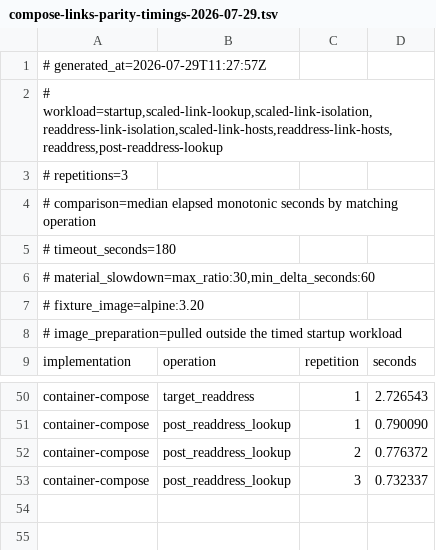
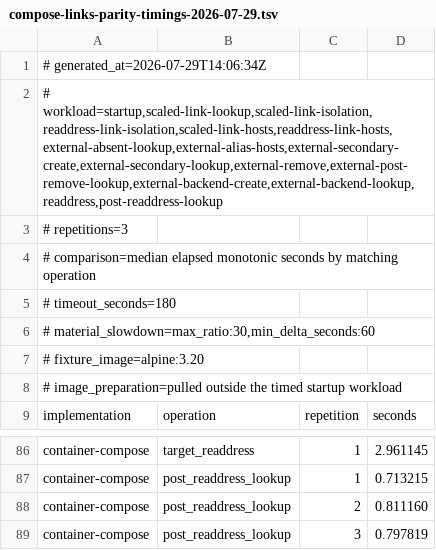
Before and after one commit to stephenlclarke/container-compose, a TSV file: docs/reviews/compose-links-parity-timings-2026-07-29.tsv, drawn as a sheet; only a part is shown, gaps mark what is left out; addresses are those after the commit; the diff covers the shown part only; the diff names each change by its address in the sheet, - before the commit and + after, or states it on an @@ line.

Commit message:
feat(network): resolve dynamic external links

```diff
--- a/docs/reviews/compose-links-parity-timings-2026-07-29.tsv
+++ b/docs/reviews/compose-links-parity-timings-2026-07-29.tsv
-A1: # generated_at=2026-07-29T11:27:57Z
+A1: # generated_at=2026-07-29T14:06:34Z
-A2: # workload=startup,scaled-link-lookup,scaled-link-isolation,readdress-link-isolation,scaled-link-hosts,readdress-link-hosts,readdress,post-readdress-lookup
+A2: # workload=startup,scaled-link-lookup,scaled-link-isolation,readdress-link-isolation,scaled-link-hosts,readdress-link-hosts,external-absent-lookup,external-alias-hosts,external-secondary-create,external-secondary-lookup,external-remove,external-post-remove-lookup,external-backend-create,external-backend-lookup,readdress,post-readdress-lookup
-D86: 2.726543
+D86: 2.961145
-D87: 0.790090
+D87: 0.713215
-D88: 0.776372
+D88: 0.811160
-D89: 0.732337
+D89: 0.797819
```
Also changed, not shown: 36 added rows and 36 edited cells elsewhere in this file, 10 other files.
